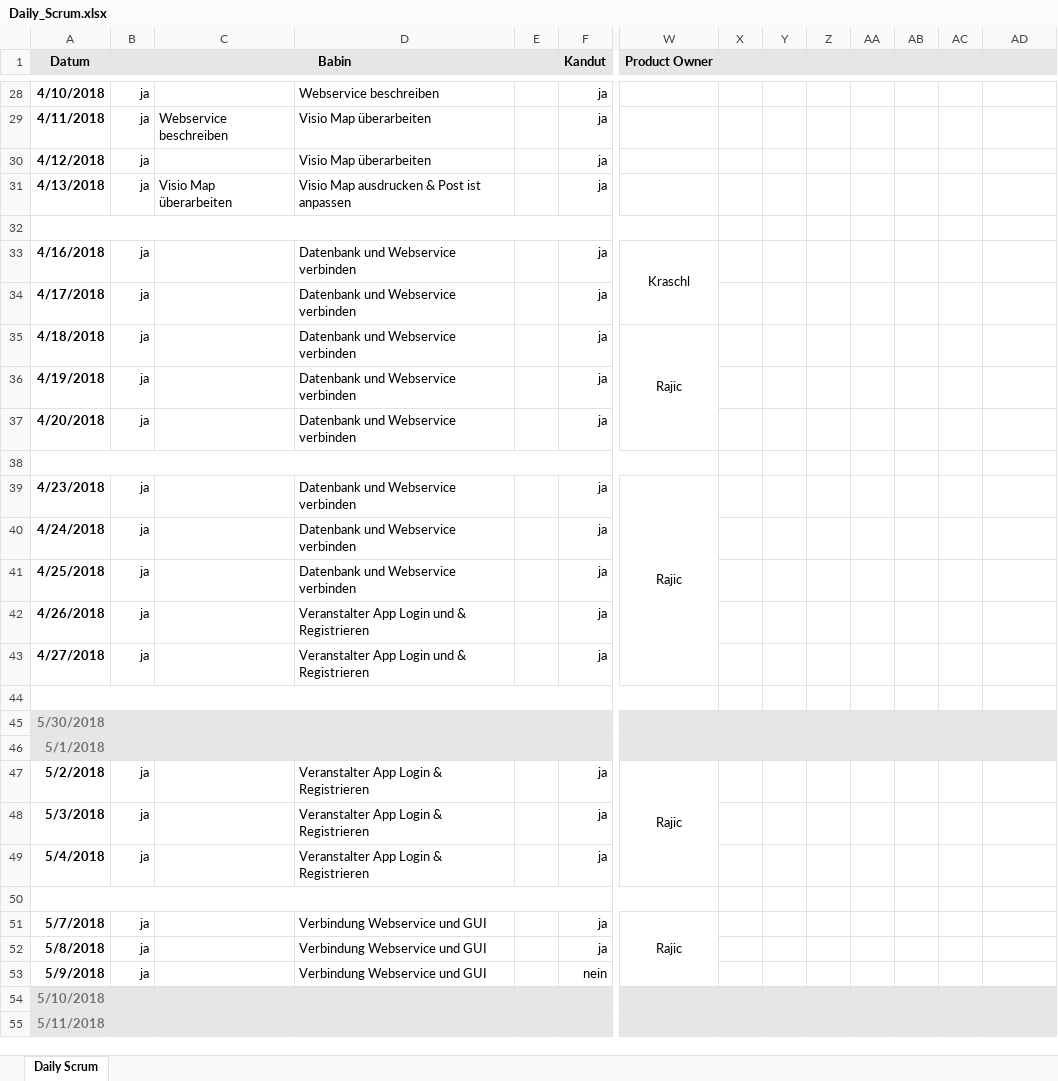
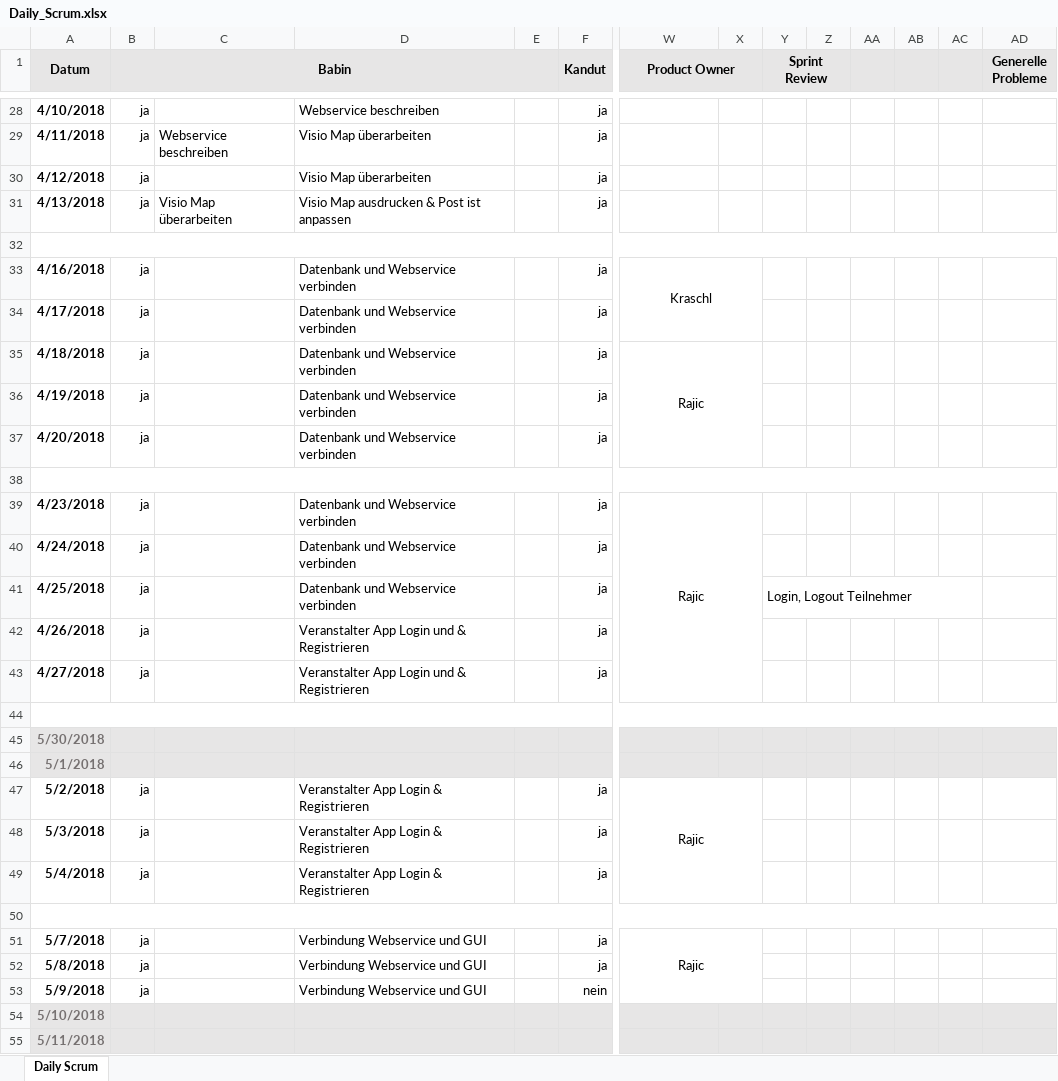
Before and after one commit to AngelikaBabin/Sportverwaltung, an Excel workbook: Documents/Daily_Scrum.xlsx, sheet Daily Scrum, drawn as a sheet; only a part is shown, gaps mark what is left out; values as stored, in another font and other column widths than the file's, no borders; conditional formats not drawn; the diff covers the shown part only; the diff names each change by its address in the sheet, - before the commit and + after, or states it on an @@ line.

Commit message:
Daily Scrum update

```diff
--- a/Documents/Daily_Scrum.xlsx (sheet Daily Scrum)
+++ b/Documents/Daily_Scrum.xlsx (sheet Daily Scrum)
-W1:W2 merged
+W1:X2 merged
-Y1: (empty)
+Y1: Sprint Review
+Y1:Z2 merged
-AD1: (empty)
+AD1: Generelle Probleme
+AD1:AD2 merged
-A32:W32 merged
+A32:AD32 merged
-W33:W34 merged
+W33:X34 merged
-W35:W37 merged
+W35:X37 merged
-A38:W38 merged
+A38:AD38 merged
-W39:W43 merged
+W39:X43 merged
-Y41 (Sprint Review): (empty)
+Y41 (Sprint Review): Login, Logout Teilnehmer
+Y41:AC41 merged
-A44:W44 merged
+A44:AD44 merged
-W47:W49 merged
+W47:X49 merged
-A50:W50 merged
+A50:AD50 merged
-W51:W53 merged
+W51:X53 merged
```
Also changed, not shown: 21 edited cells and merged cells elsewhere in this sheet.
